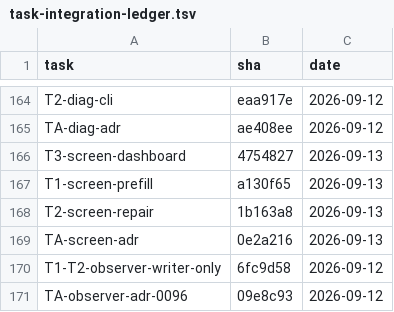
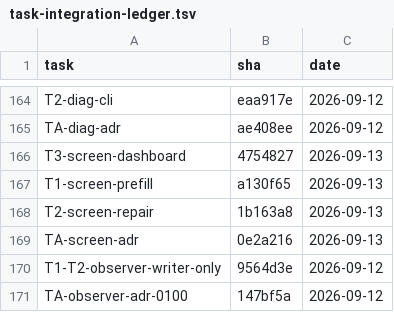
Before and after one commit to 2026-Engineering-Contest/MCPeak, a TSV file: docs/task-integration-ledger.tsv, drawn as a sheet; only a part is shown, gaps mark what is left out.

```diff
--- a/docs/task-integration-ledger.tsv
+++ b/docs/task-integration-ledger.tsv
@@ -169,3 +169,3 @@ T2-screen-repair	1b163a8	2026-09-13
 TA-screen-adr	0e2a216	2026-09-13
-T1-T2-observer-writer-only	6fc9d58	2026-09-12
-TA-observer-adr-0096	09e8c93	2026-09-12
+T1-T2-observer-writer-only	9564d3e	2026-09-12
+TA-observer-adr-0100	147bf5a	2026-09-12
```
